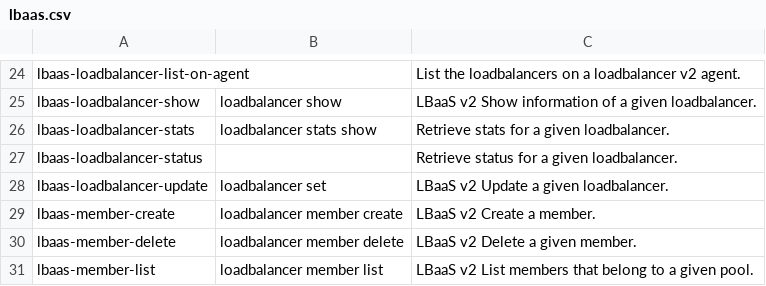
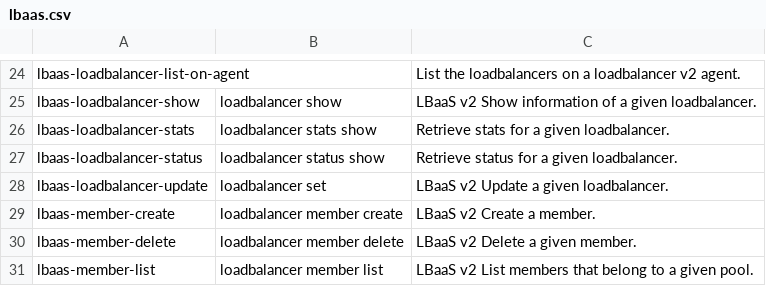
Before and after one commit to openstack/python-octaviaclient, a CSV file: doc/source/reference/data/lbaas.csv, drawn as a sheet; only a part is shown, gaps mark what is left out.

Commit message:
Fix missing docs command mapping for status show
We missed updating the neutron command mapping update to reflect that
we have added the "openstack loadbalancer status show" command.
This patch updates the command mapping table to include the
"status show" command.

Change-Id: I8c3ce43d759e274e2d6889be37d10f73b39fd58b

```diff
--- a/doc/source/reference/data/lbaas.csv
+++ b/doc/source/reference/data/lbaas.csv
@@ -26,3 +26,3 @@ lbaas-loadbalancer-show,loadbalancer show,LBaaS v2 Show information of a given l
 lbaas-loadbalancer-stats,loadbalancer stats show,Retrieve stats for a given loadbalancer.
-lbaas-loadbalancer-status,,Retrieve status for a given loadbalancer.
+lbaas-loadbalancer-status,loadbalancer status show,Retrieve status for a given loadbalancer.
 lbaas-loadbalancer-update,loadbalancer set,LBaaS v2 Update a given loadbalancer.
```
